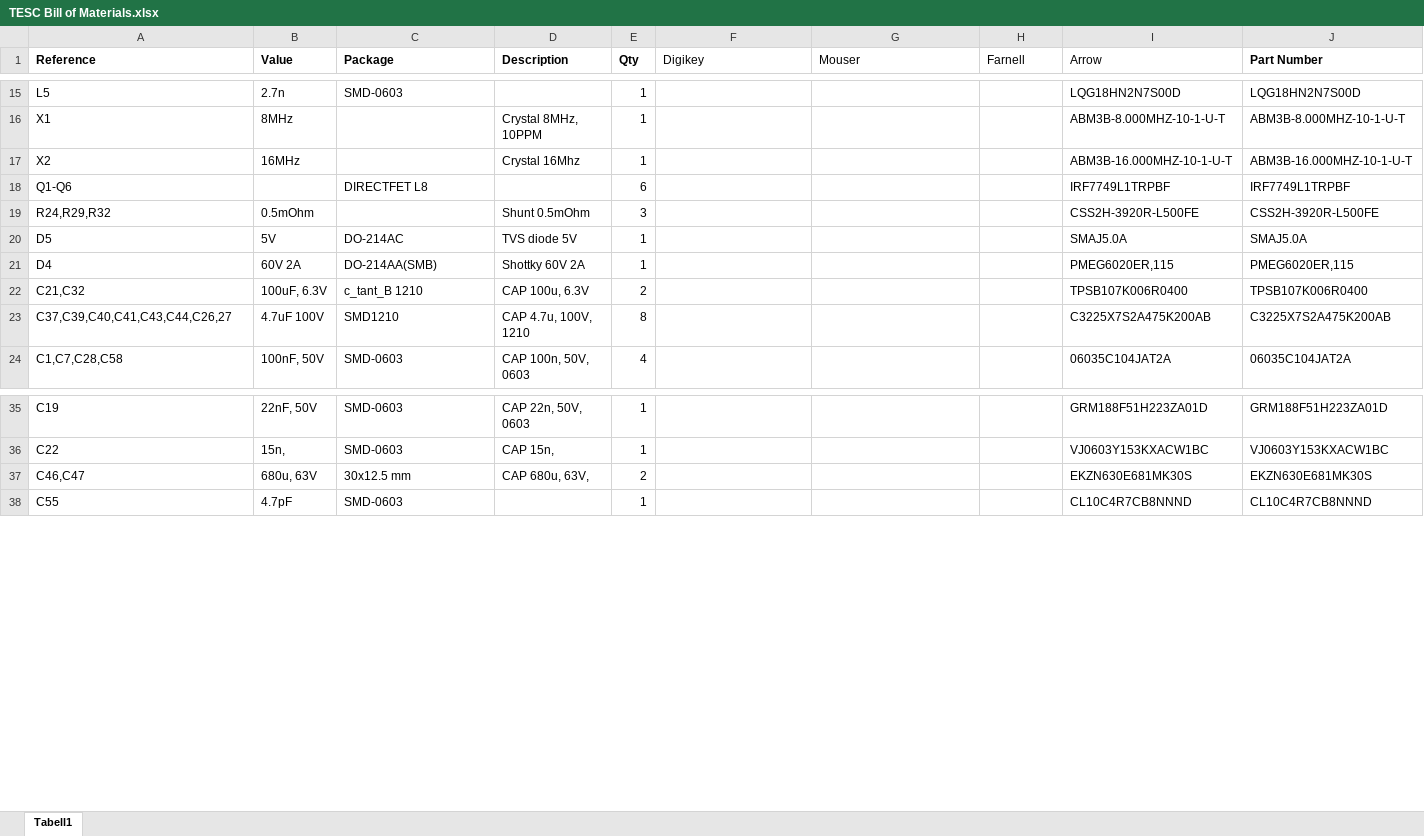
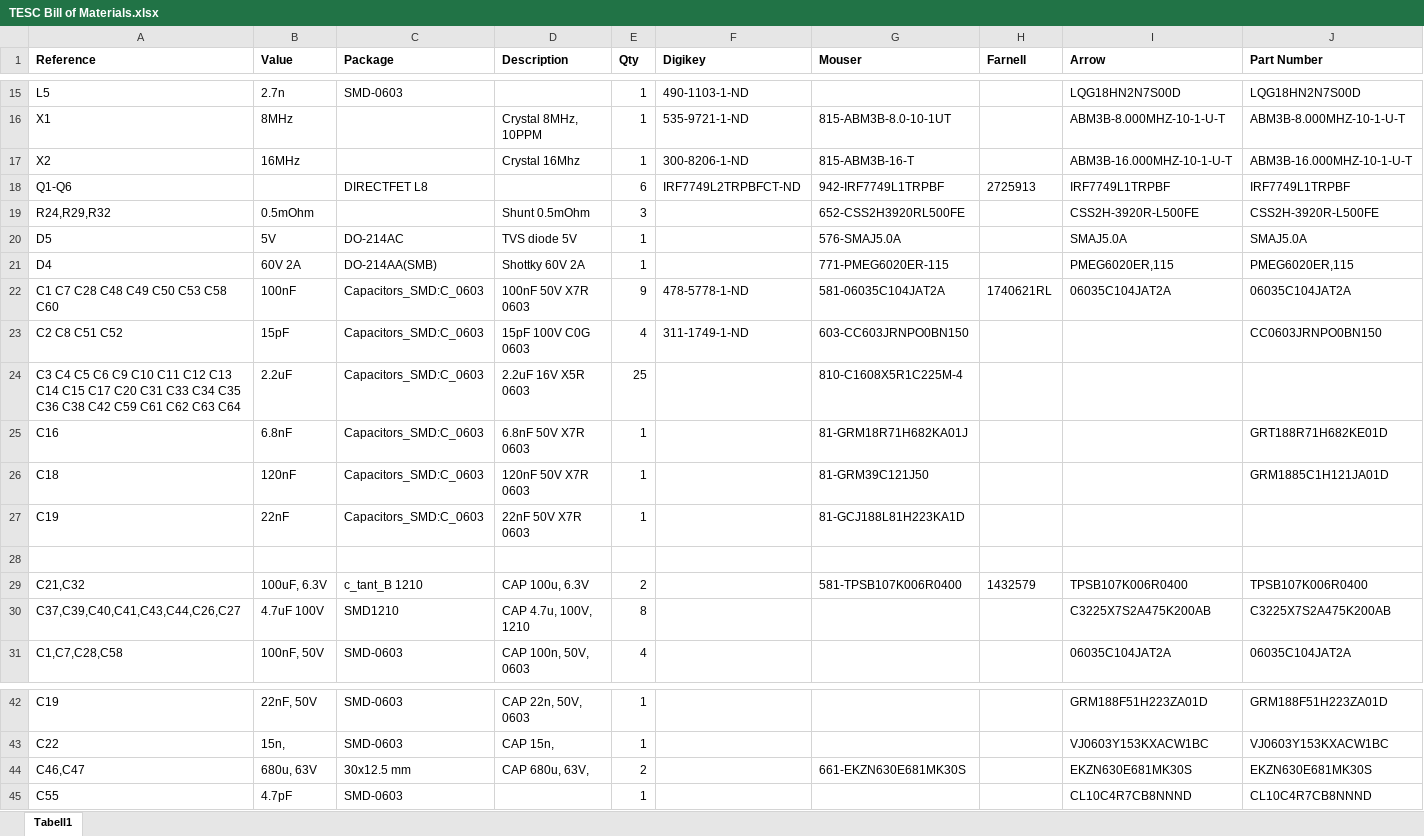
Before and after one commit to darwinbeing/tesc, an Excel workbook: design/TESC Bill of Materials.xlsx, sheet Tabell1, drawn as a sheet; only a part is shown, gaps mark what is left out; values as stored, in another font and other column widths than the file's, no borders; addresses are those after the commit; rows hold the shown columns only; the diff covers the shown part only; the diff names each change by its address in the sheet, - before the commit and + after, or states it on an @@ line.

```diff
--- a/design/TESC Bill of Materials.xlsx (sheet Tabell1)
+++ b/design/TESC Bill of Materials.xlsx (sheet Tabell1)
-F1:I1 bold: off
+F1:I1 bold: on
-F15 (Digikey): (empty)
+F15 (Digikey): 490-1103-1-ND
-F16 (Digikey): (empty)
+F16 (Digikey): 535-9721-1-ND
-G16 (Mouser): (empty)
+G16 (Mouser): 815-ABM3B-8.0-10-1UT
-F17 (Digikey): (empty)
+F17 (Digikey): 300-8206-1-ND
-G17 (Mouser): (empty)
+G17 (Mouser): 815-ABM3B-16-T
-F18 (Digikey): (empty)
+F18 (Digikey): IRF7749L2TRPBFCT-ND
-G18 (Mouser): (empty)
+G18 (Mouser): 942-IRF7749L1TRPBF
-H18 (Farnell): (empty)
+H18 (Farnell): 2725913
-G19 (Mouser): (empty)
+G19 (Mouser): 652-CSS2H3920RL500FE
-G20 (Mouser): (empty)
+G20 (Mouser): 576-SMAJ5.0A
-G21 (Mouser): (empty)
+G21 (Mouser): 771-PMEG6020ER-115
+row 22: C1 C7 C28 C48 C49 C50 C53 C58 C60 | 100nF | Capacitors_SMD:C_0603 | 100nF 50V X7R 0603 | 9 | 478-5778-1-ND | 581-06035C104JAT2A | 1740621RL | 06035C104JAT2A | 06035C104JAT2A
+row 23: C2 C8 C51 C52 | 15pF | Capacitors_SMD:C_0603 | 15pF 100V C0G 0603 | 4 | 311-1749-1-ND | 603-CC603JRNPO0BN150 |  |  | CC0603JRNPO0BN150
+row 24: C3 C4 C5 C6 C9 C10 C11 C12 C13 C14 C15 C17 C20 C31 C33 C34 C35 C36 C38 C42 C59 C61 C62 C63 C64 | 2.2uF | Capacitors_SMD:C_0603 | 2.2uF 16V X5R 0603 | 25 |  | 810-C1608X5R1C225M-4
+row 25: C16 | 6.8nF | Capacitors_SMD:C_0603 | 6.8nF 50V X7R 0603 | 1 |  | 81-GRM18R71H682KA01J |  |  | GRT188R71H682KE01D
+row 26: C18 | 120nF | Capacitors_SMD:C_0603 | 120nF 50V X7R 0603 | 1 |  | 81-GRM39C121J50 |  |  | GRM1885C1H121JA01D
+row 27: C19 | 22nF | Capacitors_SMD:C_0603 | 22nF 50V X7R 0603 | 1 |  | 81-GCJ188L81H223KA1D
+row 28: (empty)
-G29 (Mouser): (empty)
+G29 (Mouser): 581-TPSB107K006R0400
-H29 (Farnell): (empty)
+H29 (Farnell): 1432579
-A30 (Reference): C37,C39,C40,C41,C43,C44,C26,27
+A30 (Reference): C37,C39,C40,C41,C43,C44,C26,C27
-G44 (Mouser): (empty)
+G44 (Mouser): 661-EKZN630E681MK30S
```
Also changed, not shown: 39 edited cells and cell formats elsewhere in this sheet, 3 other files.
